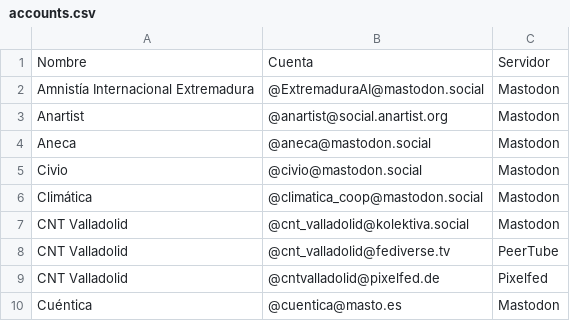
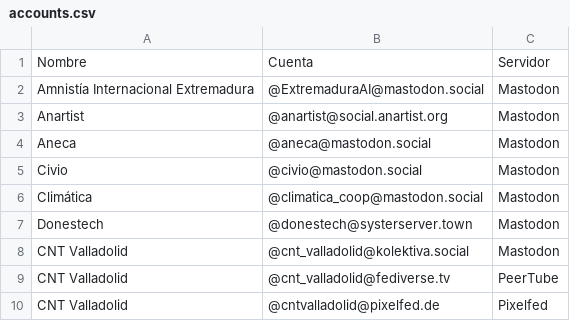
Before and after one commit to Nokorpo/spain-into-the-fediverse, a CSV file: accounts.csv, drawn as a sheet; only a part is shown; the shorter side is filled out with more unchanged rows; the diff names each change by its address in the sheet, - before the commit and + after, or states it on an @@ line.

```diff
--- a/accounts.csv
+++ b/accounts.csv
+row 7: Donestech | @donestech@systerserver.town | Mastodon
```
Also changed, not shown: references.csv, table.csv, 1 other file.
